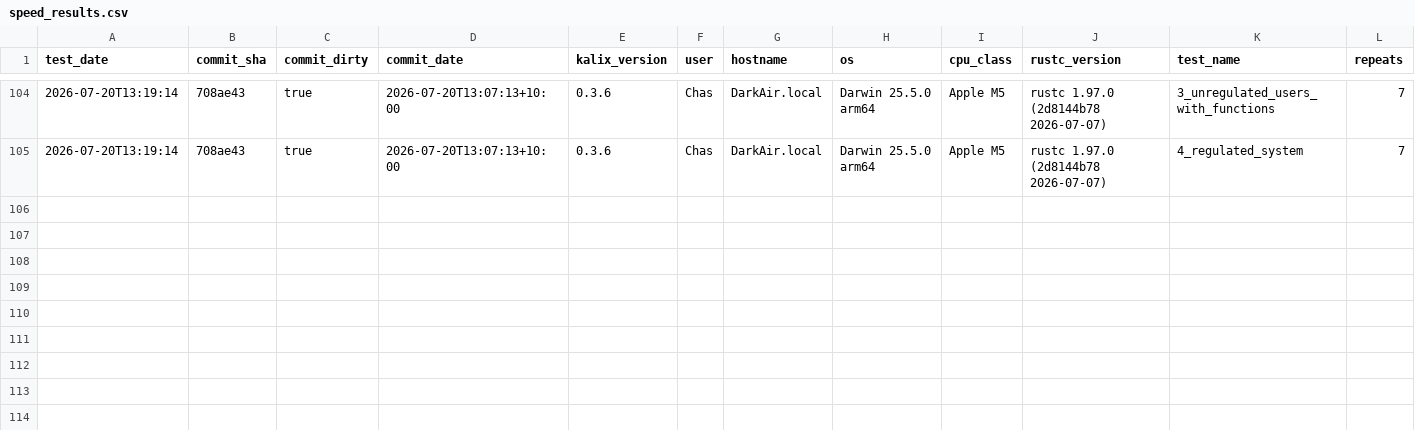
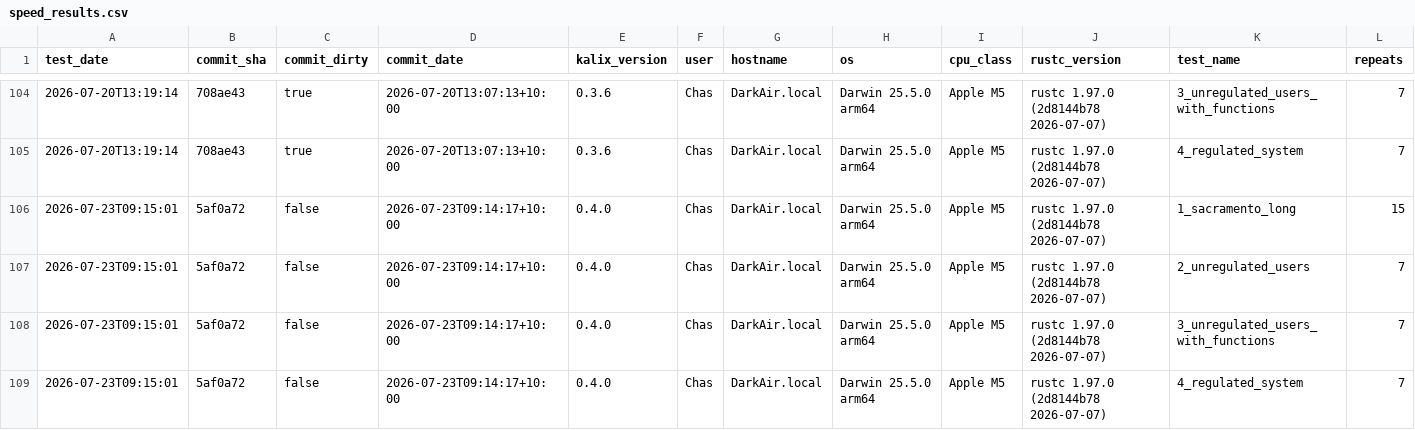
Before and after one commit to chasegan/Kalix, a CSV file: regression_tests/speed/speed_results.csv, drawn as a sheet; only a part is shown, gaps mark what is left out; rows hold the shown columns only; the diff names each change by its address in the sheet, - before the commit and + after, or states it on an @@ line.

Commit message:
speed regression results for 0.4.0

```diff
--- a/regression_tests/speed/speed_results.csv
+++ b/regression_tests/speed/speed_results.csv
+row 106: 2026-07-23T09:15:01 | 5af0a72 | false | 2026-07-23T09:14:17+10:00 | 0.4.0 | Chas | DarkAir.local | Darwin 25.5.0 arm64 | Apple M5 | rustc 1.97.0 (2d8144b78 2026-07-07) | 1_sacramento_long | 15
+row 107: 2026-07-23T09:15:01 | 5af0a72 | false | 2026-07-23T09:14:17+10:00 | 0.4.0 | Chas | DarkAir.local | Darwin 25.5.0 arm64 | Apple M5 | rustc 1.97.0 (2d8144b78 2026-07-07) | 2_unregulated_users | 7
+row 108: 2026-07-23T09:15:01 | 5af0a72 | false | 2026-07-23T09:14:17+10:00 | 0.4.0 | Chas | DarkAir.local | Darwin 25.5.0 arm64 | Apple M5 | rustc 1.97.0 (2d8144b78 2026-07-07) | 3_unregulated_users_with_functions | 7
+row 109: 2026-07-23T09:15:01 | 5af0a72 | false | 2026-07-23T09:14:17+10:00 | 0.4.0 | Chas | DarkAir.local | Darwin 25.5.0 arm64 | Apple M5 | rustc 1.97.0 (2d8144b78 2026-07-07) | 4_regulated_system | 7
```
